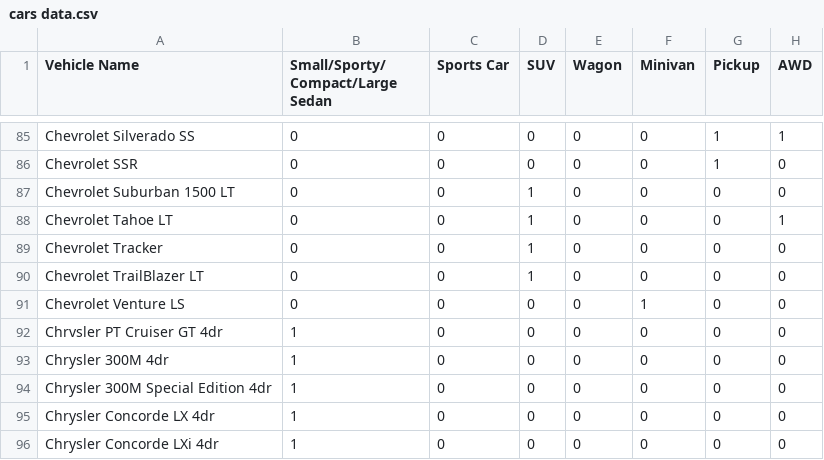
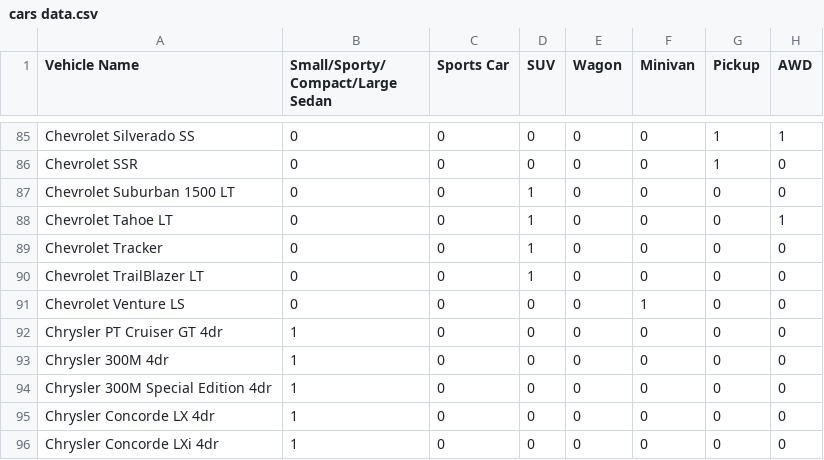
Before and after one commit to melindaCvl/dataset, a CSV file: cars data.csv, drawn as a sheet; only a part is shown, gaps mark what is left out; the diff names each change by its address in the sheet, - before the commit and + after, or states it on an @@ line.

Commit message:
Update cars data.csv

```diff
--- a/cars data.csv
+++ b/cars data.csv
-A92 (Vehicle Name): Chrvsler PT Cruiser GT 4dr
+A92 (Vehicle Name): Chrysler PT Cruiser GT 4dr
```
